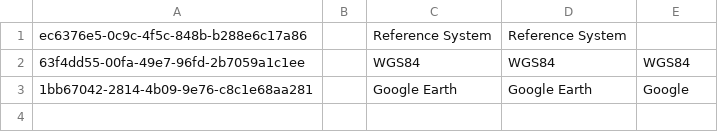
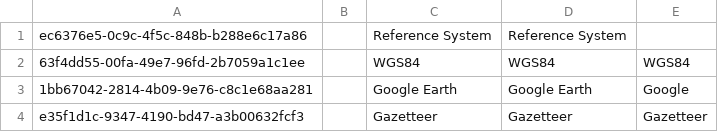
Before and after one commit to cybertaxonomy/cdmlib, a CSV file: cdmlib-model/src/main/resources/terms/ReferenceSystem.csv, drawn as a sheet.

```diff
--- a/cdmlib-model/src/main/resources/terms/ReferenceSystem.csv
+++ b/cdmlib-model/src/main/resources/terms/ReferenceSystem.csv
@@ -3 +3,2 @@
 "1bb67042-2814-4b09-9e76-c8c1e68aa281",,"Google Earth","Google Earth", "Google"
+"e35f1d1c-9347-4190-bd47-a3b00632fcf3",,"Gazetteer","Gazetteer", "Gazetteer"
```
Also changed, not shown: cdmlib-model/src/main/resources/terms/AbsenceTerm.csv, 7 other files.
